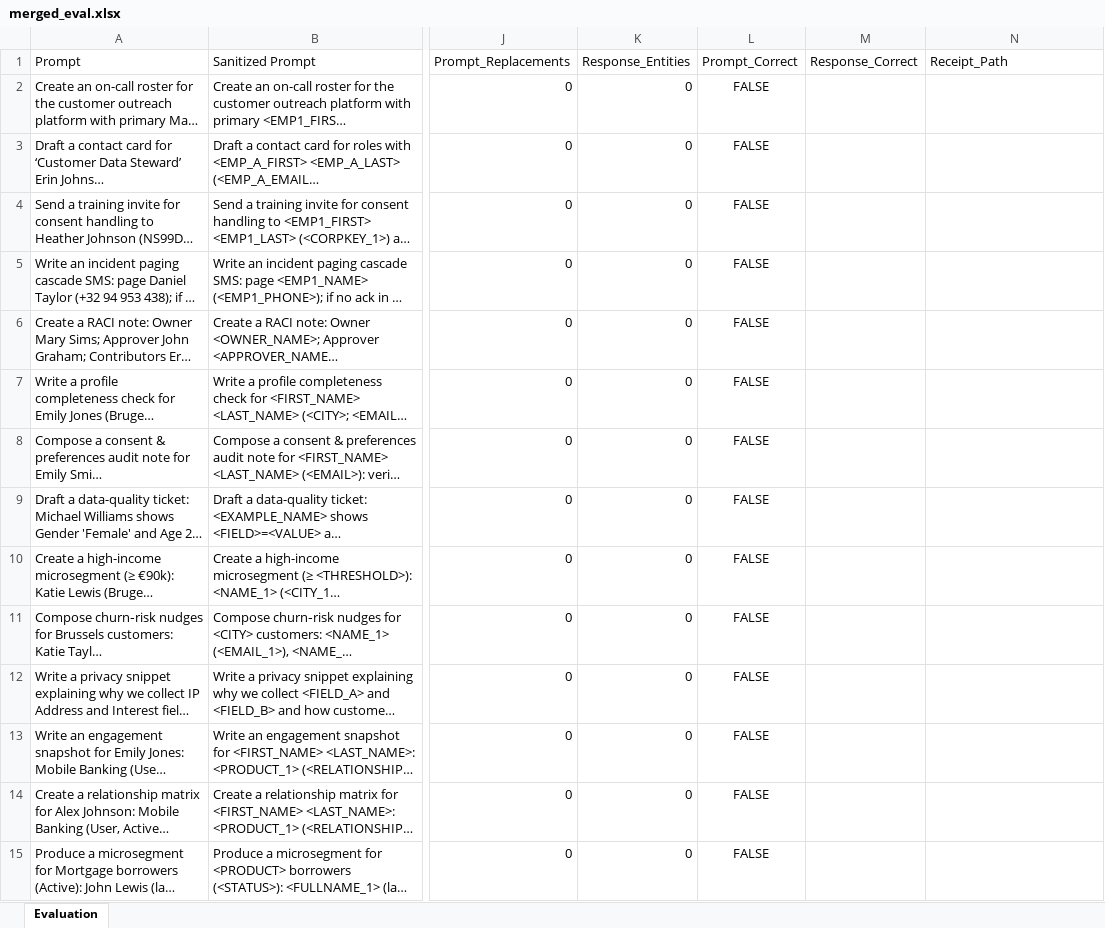
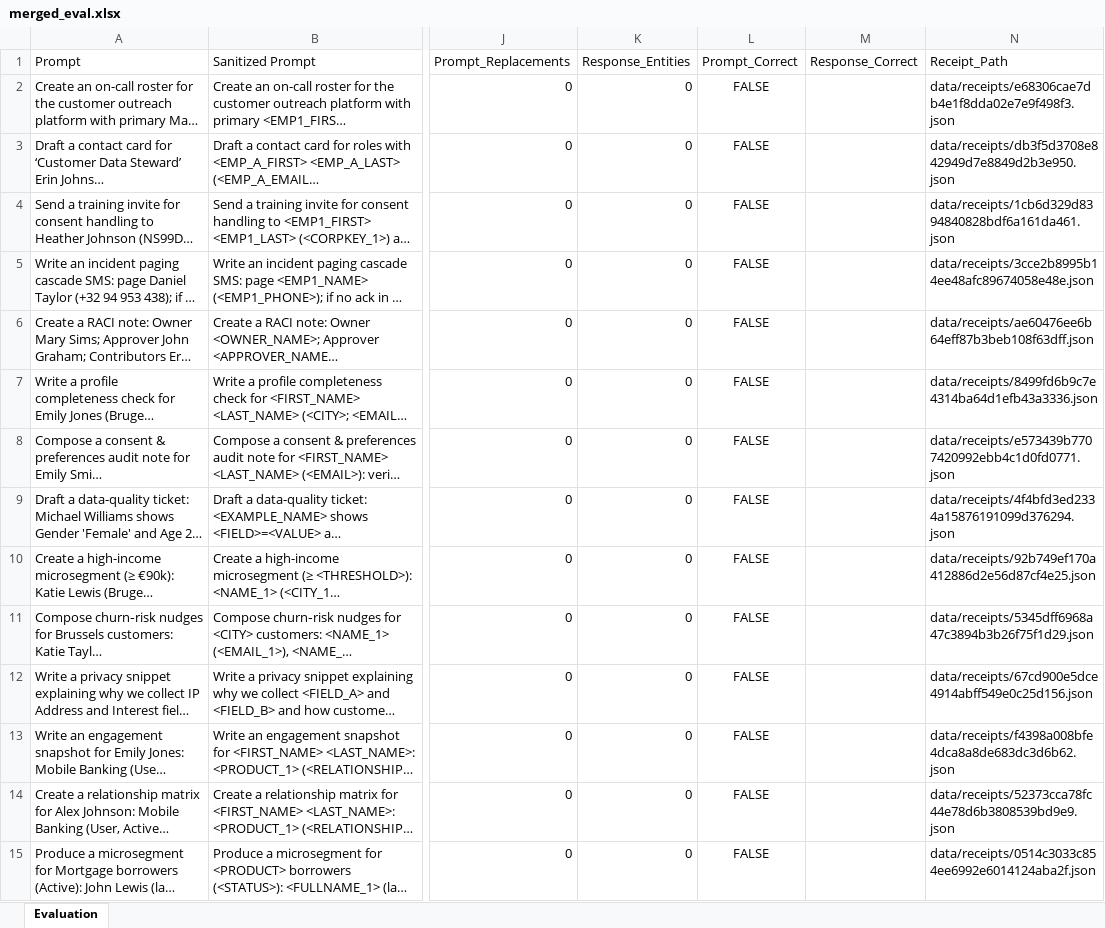
Before and after one commit to Manu1175/ing-secure-prompt, an Excel workbook: reports/merged_eval.xlsx, sheet Evaluation, drawn as a sheet; only a part is shown, gaps mark what is left out; long unchanged cells end in …; values as stored, in another font and other column widths than the file's, no borders; the diff covers the shown part only; the diff names each change by its address in the sheet, - before the commit and + after, or states it on an @@ line.

```diff
--- a/reports/merged_eval.xlsx (sheet Evaluation)
+++ b/reports/merged_eval.xlsx (sheet Evaluation)
-N2 (Receipt_Path): (empty)
+N2 (Receipt_Path): data/receipts/e68306cae7db4e1f8dda02e7e9f498f3.json
-N3 (Receipt_Path): (empty)
+N3 (Receipt_Path): data/receipts/db3f5d3708e842949d7e8849d2b3e950.json
-N4 (Receipt_Path): (empty)
+N4 (Receipt_Path): data/receipts/1cb6d329d8394840828bdf6a161da461.json
-N5 (Receipt_Path): (empty)
+N5 (Receipt_Path): data/receipts/3cce2b8995b14ee48afc89674058e48e.json
-N6 (Receipt_Path): (empty)
+N6 (Receipt_Path): data/receipts/ae60476ee6b64eff87b3beb108f63dff.json
-N7 (Receipt_Path): (empty)
+N7 (Receipt_Path): data/receipts/8499fd6b9c7e4314ba64d1efb43a3336.json
-N8 (Receipt_Path): (empty)
+N8 (Receipt_Path): data/receipts/e573439b7707420992ebb4c1d0fd0771.json
-N9 (Receipt_Path): (empty)
+N9 (Receipt_Path): data/receipts/4f4bfd3ed2334a15876191099d376294.json
-N10 (Receipt_Path): (empty)
+N10 (Receipt_Path): data/receipts/92b749ef170a412886d2e56d87cf4e25.json
-N11 (Receipt_Path): (empty)
+N11 (Receipt_Path): data/receipts/5345dff6968a47c3894b3b26f75f1d29.json
-N12 (Receipt_Path): (empty)
+N12 (Receipt_Path): data/receipts/67cd900e5dce4914abff549e0c25d156.json
-N13 (Receipt_Path): (empty)
+N13 (Receipt_Path): data/receipts/f4398a008bfe4dca8a8de683dc3d6b62.json
-N14 (Receipt_Path): (empty)
+N14 (Receipt_Path): data/receipts/52373cca78fc44e78d6b3808539bd9e9.json
-N15 (Receipt_Path): (empty)
+N15 (Receipt_Path): data/receipts/0514c3033c854ee6992e6014124aba2f.json
```
Also changed, not shown: 397 edited cells elsewhere in this sheet, 6 other files.
